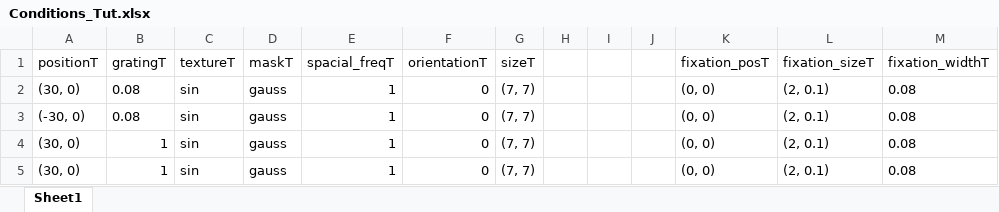
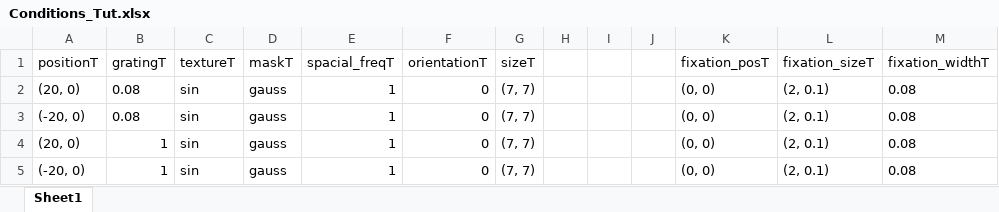
Before and after one commit to BonacchiLab/H-IBL.TaskPretest, an Excel workbook: Conditions_Tut.xlsx, sheet Sheet1, drawn as a sheet; values as stored, in another font and other column widths than the file's, no borders; the diff names each change by its address in the sheet, - before the commit and + after, or states it on an @@ line.

```diff
--- a/Conditions_Tut.xlsx (sheet Sheet1)
+++ b/Conditions_Tut.xlsx (sheet Sheet1)
-A2 (positionT): (30, 0)
+A2 (positionT): (20, 0)
-A3 (positionT): (-30, 0)
+A3 (positionT): (-20, 0)
-A4 (positionT): (30, 0)
+A4 (positionT): (20, 0)
-A5 (positionT): (30, 0)
+A5 (positionT): (-20, 0)
```
Also changed, not shown: Conditions_parameters.xlsx.
